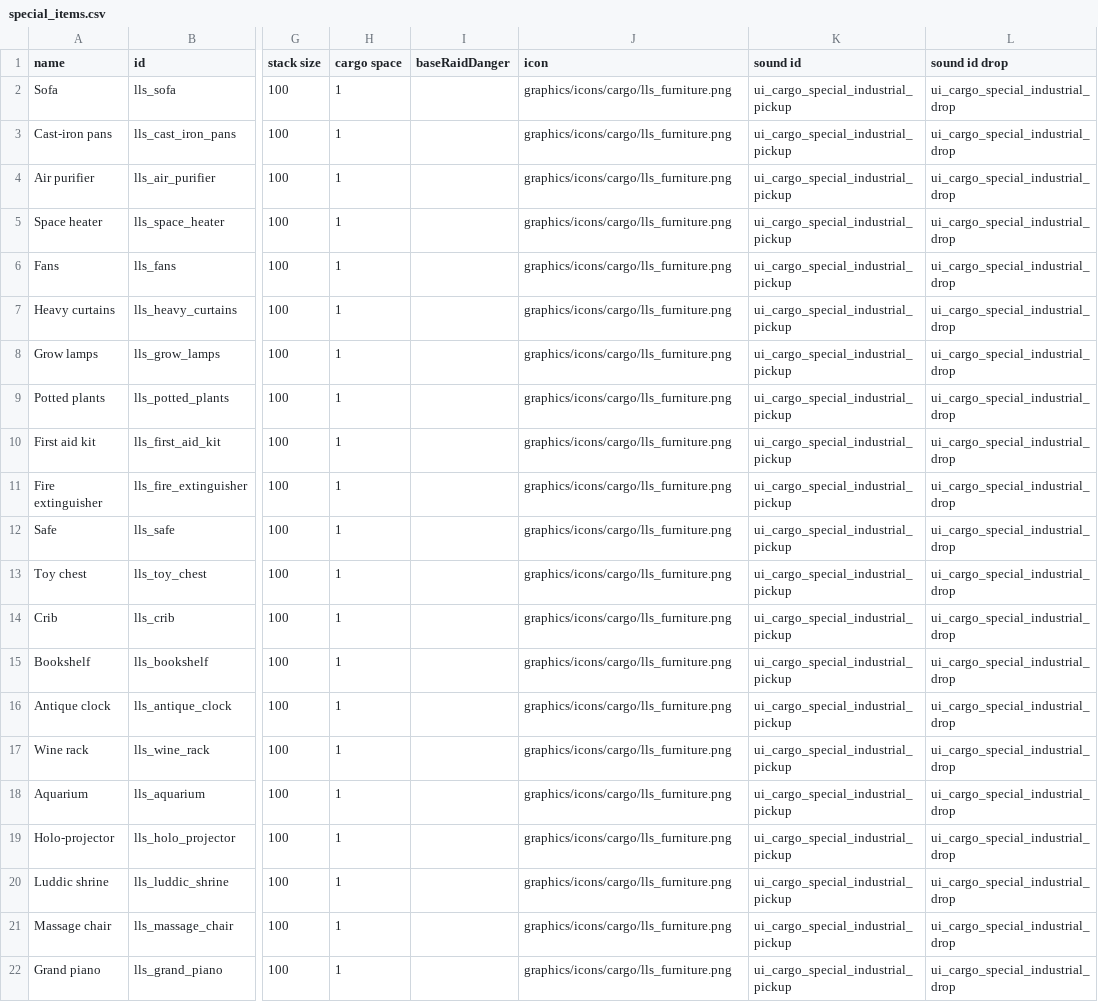
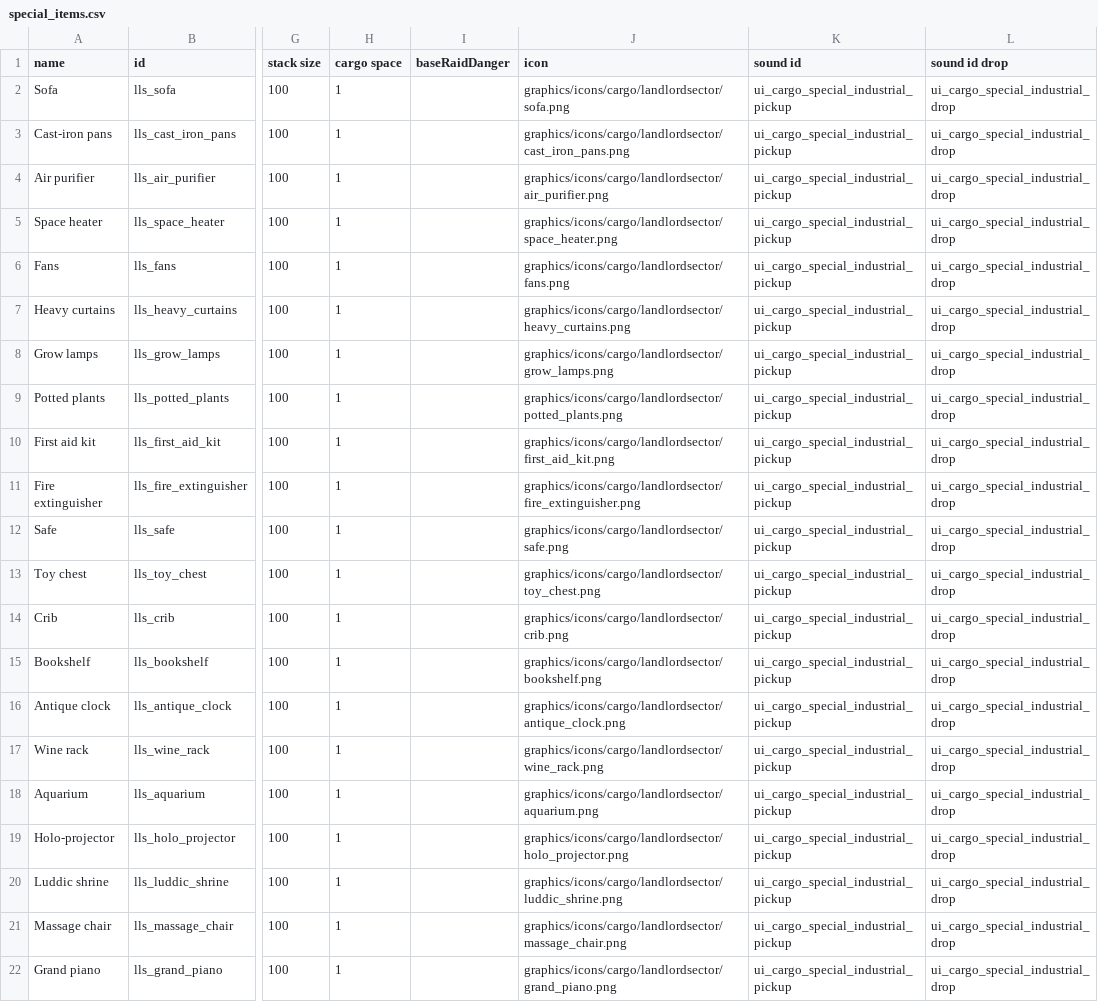
Before and after one commit to andrzejsokolowski/starsector-landlordsector, a CSV file: data/campaign/special_items.csv, drawn as a sheet; only a part is shown, gaps mark what is left out; the diff names each change by its address in the sheet, - before the commit and + after, or states it on an @@ line.

```diff
--- a/data/campaign/special_items.csv
+++ b/data/campaign/special_items.csv
-J2 (icon): graphics/icons/cargo/lls_furniture.png
+J2 (icon): graphics/icons/cargo/landlordsector/sofa.png
-J3 (icon): graphics/icons/cargo/lls_furniture.png
+J3 (icon): graphics/icons/cargo/landlordsector/cast_iron_pans.png
-J4 (icon): graphics/icons/cargo/lls_furniture.png
+J4 (icon): graphics/icons/cargo/landlordsector/air_purifier.png
-J5 (icon): graphics/icons/cargo/lls_furniture.png
+J5 (icon): graphics/icons/cargo/landlordsector/space_heater.png
-J6 (icon): graphics/icons/cargo/lls_furniture.png
+J6 (icon): graphics/icons/cargo/landlordsector/fans.png
-J7 (icon): graphics/icons/cargo/lls_furniture.png
+J7 (icon): graphics/icons/cargo/landlordsector/heavy_curtains.png
-J8 (icon): graphics/icons/cargo/lls_furniture.png
+J8 (icon): graphics/icons/cargo/landlordsector/grow_lamps.png
-J9 (icon): graphics/icons/cargo/lls_furniture.png
+J9 (icon): graphics/icons/cargo/landlordsector/potted_plants.png
-J10 (icon): graphics/icons/cargo/lls_furniture.png
+J10 (icon): graphics/icons/cargo/landlordsector/first_aid_kit.png
-J11 (icon): graphics/icons/cargo/lls_furniture.png
+J11 (icon): graphics/icons/cargo/landlordsector/fire_extinguisher.png
-J12 (icon): graphics/icons/cargo/lls_furniture.png
+J12 (icon): graphics/icons/cargo/landlordsector/safe.png
-J13 (icon): graphics/icons/cargo/lls_furniture.png
+J13 (icon): graphics/icons/cargo/landlordsector/toy_chest.png
-J14 (icon): graphics/icons/cargo/lls_furniture.png
+J14 (icon): graphics/icons/cargo/landlordsector/crib.png
-J15 (icon): graphics/icons/cargo/lls_furniture.png
+J15 (icon): graphics/icons/cargo/landlordsector/bookshelf.png
-J16 (icon): graphics/icons/cargo/lls_furniture.png
+J16 (icon): graphics/icons/cargo/landlordsector/antique_clock.png
-J17 (icon): graphics/icons/cargo/lls_furniture.png
+J17 (icon): graphics/icons/cargo/landlordsector/wine_rack.png
-J18 (icon): graphics/icons/cargo/lls_furniture.png
+J18 (icon): graphics/icons/cargo/landlordsector/aquarium.png
-J19 (icon): graphics/icons/cargo/lls_furniture.png
+J19 (icon): graphics/icons/cargo/landlordsector/holo_projector.png
-J20 (icon): graphics/icons/cargo/lls_furniture.png
+J20 (icon): graphics/icons/cargo/landlordsector/luddic_shrine.png
-J21 (icon): graphics/icons/cargo/lls_furniture.png
+J21 (icon): graphics/icons/cargo/landlordsector/massage_chair.png
-J22 (icon): graphics/icons/cargo/lls_furniture.png
+J22 (icon): graphics/icons/cargo/landlordsector/grand_piano.png
```
Also changed, not shown: 27 other files.
